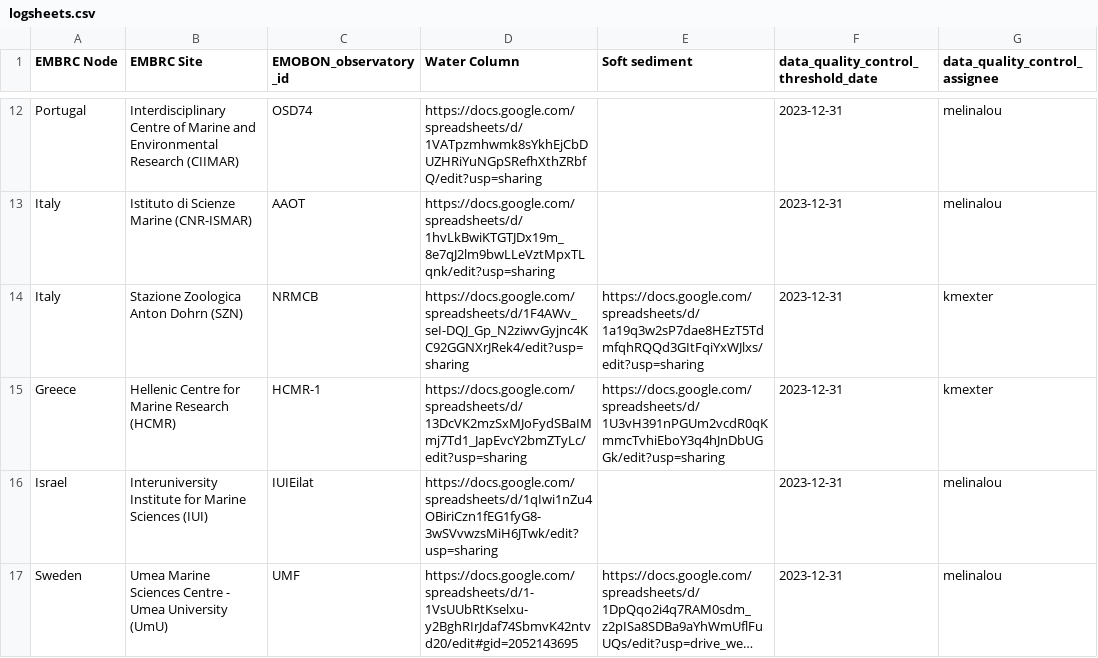
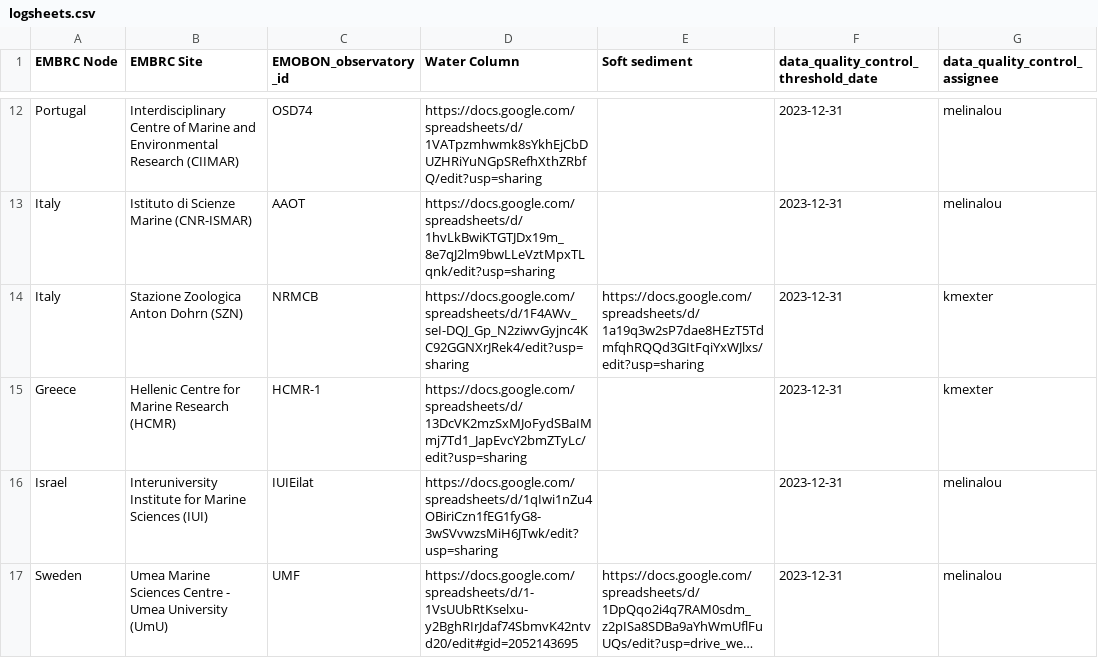
Before and after one commit to emo-bon/governance-crate, a CSV file: logsheets.csv, drawn as a sheet; only a part is shown, gaps mark what is left out; long unchanged cells end in …; the diff names each change by its address in the sheet, - before the commit and + after, or states it on an @@ line.

Commit message:
remove sediment logsheet from hcmr-1

```diff
--- a/logsheets.csv
+++ b/logsheets.csv
-E15 (Soft sediment): https://docs.google.com/spreadsheets/d/1U3vH391nPGUm2vcdR0qKmmcTvhiEboY3q4hJnDbUGGk/edit?usp=sharing
+E15 (Soft sediment): (empty)
```
